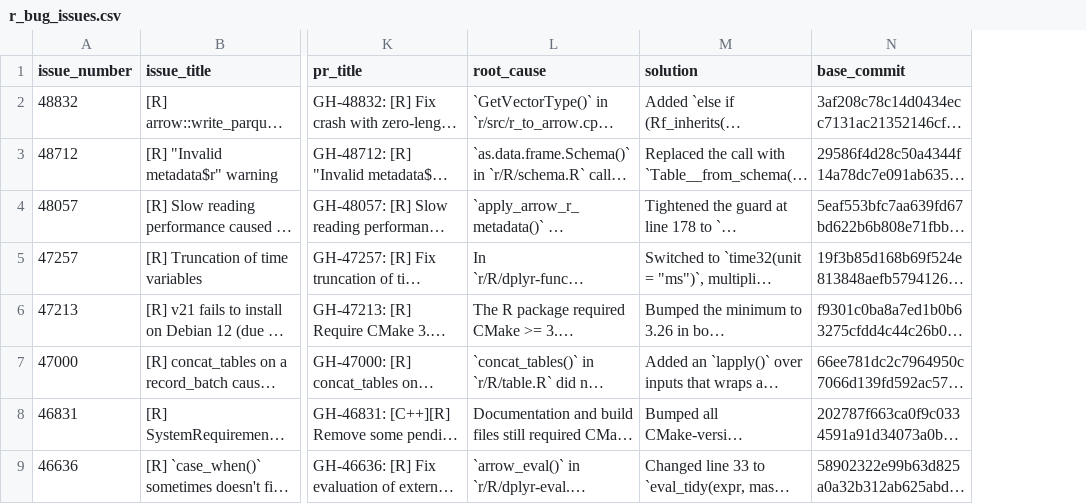
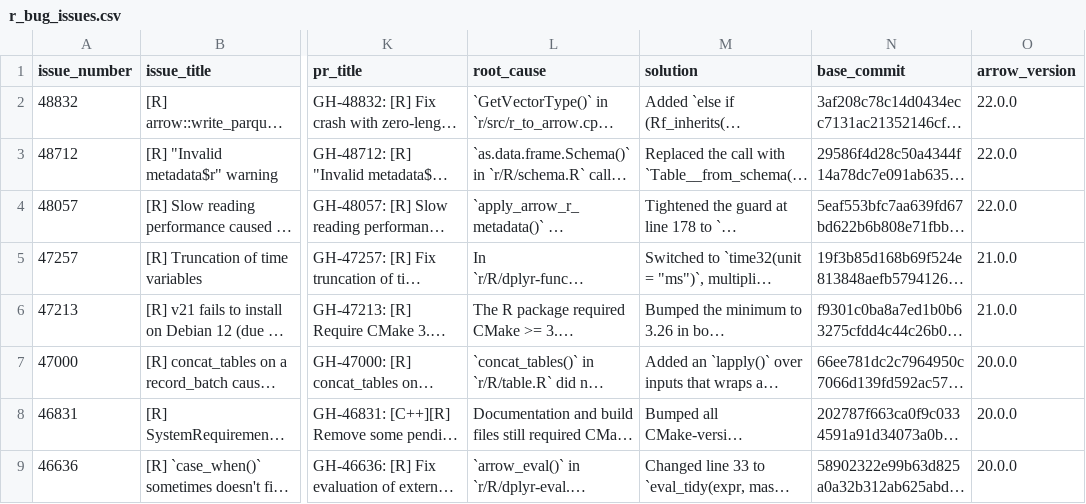
Before and after one commit to thisisnic/bugfix-evals, a CSV file: r_bug_issues.csv, drawn as a sheet; only a part is shown, gaps mark what is left out; long unchanged cells end in …; the diff names each change by its address in the sheet, - before the commit and + after, or states it on an @@ line.

```diff
--- a/r_bug_issues.csv
+++ b/r_bug_issues.csv
+column O (arrow_version), rows 2-9: 22.0.0 | 22.0.0 | 22.0.0 | 21.0.0 | 21.0.0 | 20.0.0 | 20.0.0 | 20.0.0
```
Also changed, not shown: 6 other files.
